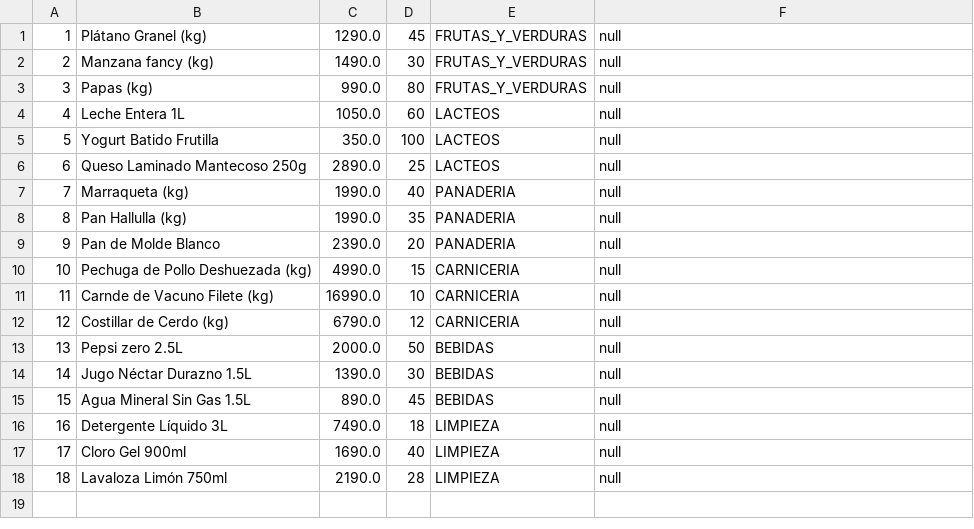
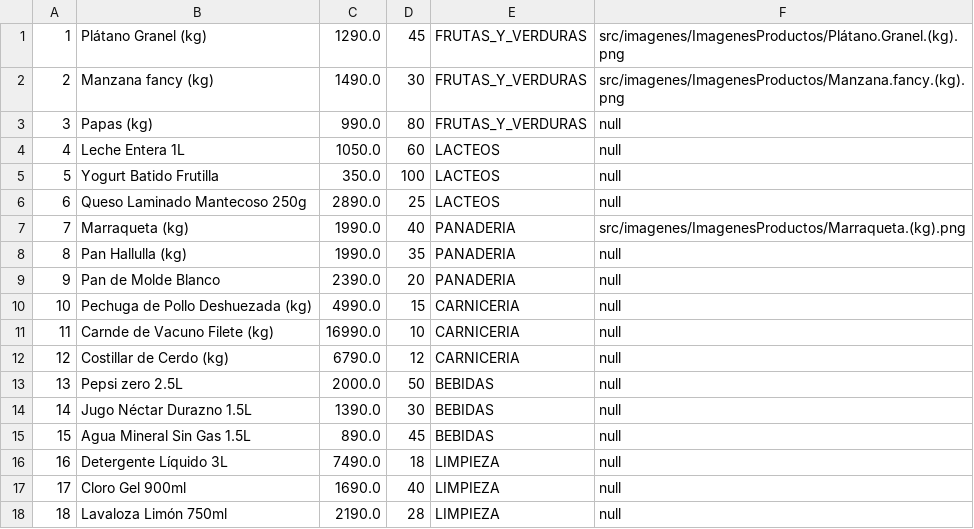
Before and after one commit to JoseMIaau/Proyecto-Programacion, a CSV file: inventario.csv, drawn as a sheet.

```diff
--- a/inventario.csv
+++ b/inventario.csv
@@ -1,3 +1,3 @@
-1,Plátano Granel (kg),1290.0,45,FRUTAS_Y_VERDURAS,null
-2,Manzana fancy (kg),1490.0,30,FRUTAS_Y_VERDURAS,null
+1,Plátano Granel (kg),1290.0,45,FRUTAS_Y_VERDURAS,src/imagenes/ImagenesProductos/Plátano.Granel.(kg).png
+2,Manzana fancy (kg),1490.0,30,FRUTAS_Y_VERDURAS,src/imagenes/ImagenesProductos/Manzana.fancy.(kg).png
 3,Papas (kg),990.0,80,FRUTAS_Y_VERDURAS,null
@@ -6,3 +6,3 @@
 6,Queso Laminado Mantecoso 250g,2890.0,25,LACTEOS,null
-7,Marraqueta (kg),1990.0,40,PANADERIA,null
+7,Marraqueta (kg),1990.0,40,PANADERIA,src/imagenes/ImagenesProductos/Marraqueta.(kg).png
 8,Pan Hallulla (kg),1990.0,35,PANADERIA,null
```
Also changed, not shown: 4 other files.
